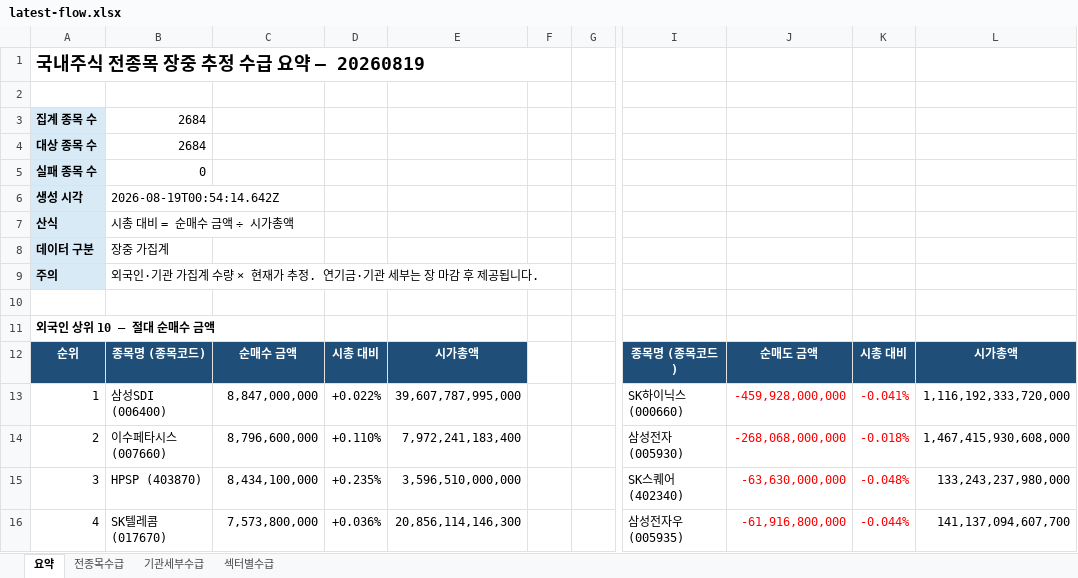
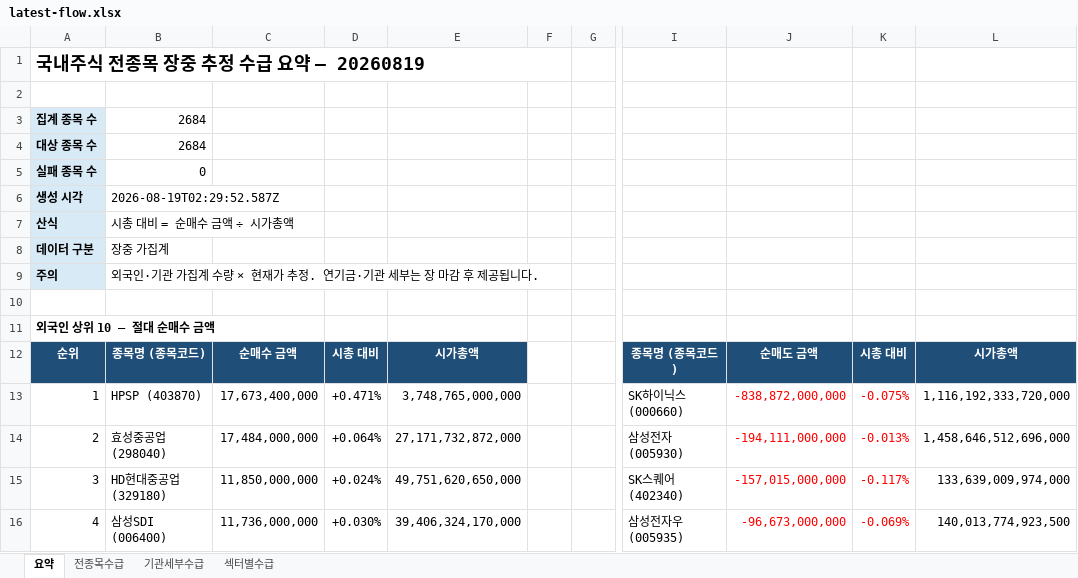
Before and after one commit to HeeChaNY/stock-market-dashboards, an Excel workbook: dashboard/latest-flow.xlsx, sheet 요약, drawn as a sheet; only a part is shown, gaps mark what is left out; values as stored, in another font and other column widths than the file's, no borders; the diff covers the shown part only; the diff names each change by its address in the sheet, - before the commit and + after, or states it on an @@ line.

```diff
--- a/dashboard/latest-flow.xlsx (sheet 요약)
+++ b/dashboard/latest-flow.xlsx (sheet 요약)
-B6: 2026-08-19T00:54:14.642Z
+B6: 2026-08-19T02:29:52.587Z
-B13: 삼성SDI (006400)
+B13: HPSP (403870)
-C13: 8,847,000,000
+C13: 17,673,400,000
-D13: +0.022%
+D13: +0.471%
-E13: 39,607,787,995,000
+E13: 3,748,765,000,000
-J13: -459,928,000,000
+J13: -838,872,000,000
-K13: -0.041%
+K13: -0.075%
-B14: 이수페타시스 (007660)
+B14: 효성중공업 (298040)
-C14: 8,796,600,000
+C14: 17,484,000,000
-D14: +0.110%
+D14: +0.064%
-E14: 7,972,241,183,400
+E14: 27,171,732,872,000
-J14: -268,068,000,000
+J14: -194,111,000,000
-K14: -0.018%
+K14: -0.013%
-L14: 1,467,415,930,608,000
+L14: 1,458,646,512,696,000
-B15: HPSP (403870)
+B15: HD현대중공업 (329180)
-C15: 8,434,100,000
+C15: 11,850,000,000
-D15: +0.235%
+D15: +0.024%
-E15: 3,596,510,000,000
+E15: 49,751,620,650,000
-J15: -63,630,000,000
+J15: -157,015,000,000
-K15: -0.048%
+K15: -0.117%
-L15: 133,243,237,980,000
+L15: 133,639,009,974,000
-B16: SK텔레콤 (017670)
+B16: 삼성SDI (006400)
-C16: 7,573,800,000
+C16: 11,736,000,000
-D16: +0.036%
+D16: +0.030%
-E16: 20,856,114,146,300
+E16: 39,406,324,170,000
-J16: -61,916,800,000
+J16: -96,673,000,000
-K16: -0.044%
+K16: -0.069%
-L16: 141,137,094,607,700
+L16: 140,013,774,923,500
```
Also changed, not shown: 31 added rows, 31 removed rows and 34 edited cells elsewhere in this sheet, sheet 전종목수급, sheet 기관세부수급, sheet 섹터별수급, 1 other file.
